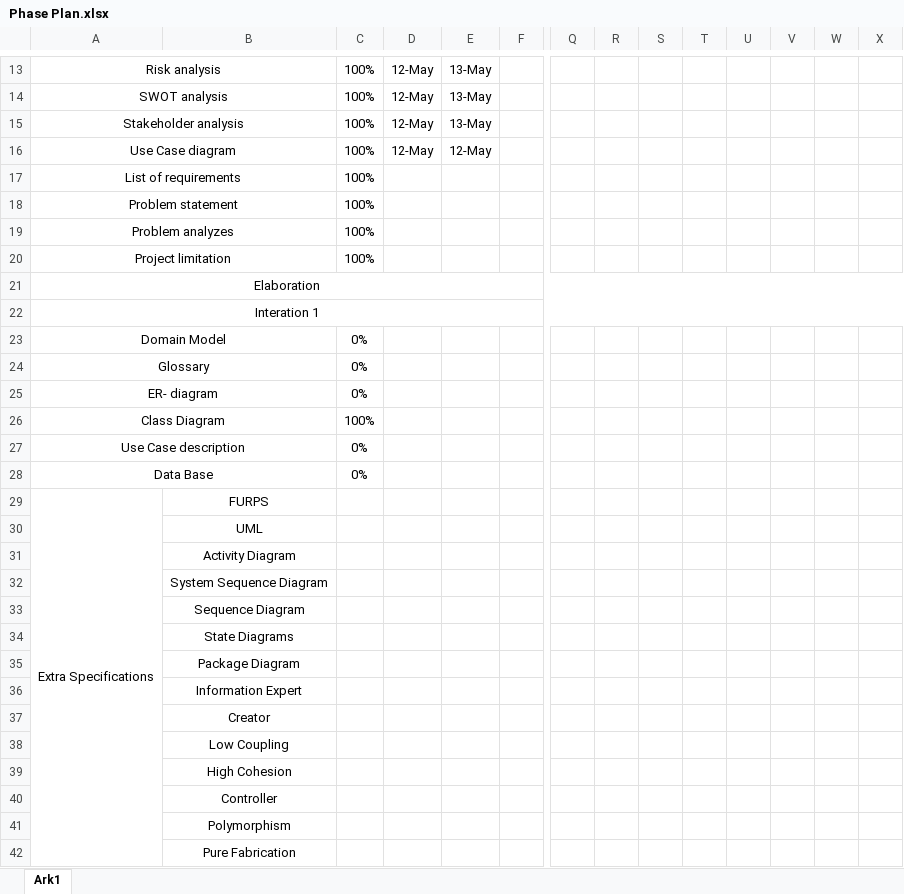
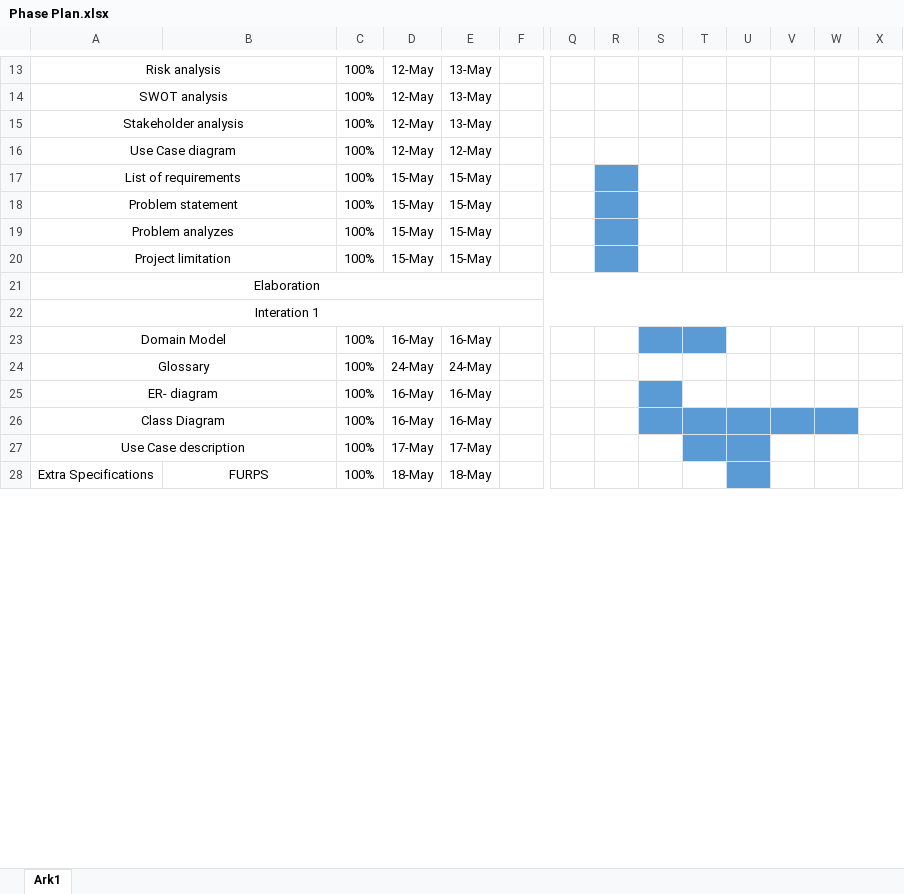
Before and after one commit to Sintry1/CovidProject, an Excel workbook: UML/Phase Plan.xlsx, sheet Ark1, drawn as a sheet; only a part is shown, gaps mark what is left out; values as stored, in another font and other column widths than the file's, no borders; removed rows and columns are numbered as before the commit, all else as after; rows hold the shown columns only; the diff covers the shown part only; the diff names each change by its address in the sheet, - before the commit and + after, or states it on an @@ line.

Commit message:
ERD and Phase plan
Phase plan has extra specifications

```diff
--- a/UML/Phase Plan.xlsx (sheet Ark1)
+++ b/UML/Phase Plan.xlsx (sheet Ark1)
-D17:D20: (empty)
+D17:D20: 15-May
-E17:E20: (empty)
+E17:E20: 15-May
-R17:R20 fill: none
+R17:R20 fill: #5B9BD5
-row 23: Domain Model |  | 0%
-row 24: Glossary |  | 0%
-row 25: ER- diagram |  | 0%
+row 23: Domain Model |  | 100% | 16-May | 16-May
+row 24: Glossary |  | 100% | 24-May | 24-May
+row 25: ER- diagram |  | 100% | 16-May | 16-May
-D26: (empty)
+D26: 16-May
-E26: (empty)
+E26: 16-May
-S26:W26 fill: none
+S26:W26 fill: #5B9BD5
-row 27: Use Case description |  | 0%
-row 28: Data Base |  | 0%
+row 27: Use Case description |  | 100% | 17-May | 17-May
-C28: (empty)
+C28: 100%
-D28: (empty)
+D28: 18-May
-E28: (empty)
+E28: 18-May
-U28 fill: none
+U28 fill: #5B9BD5
-row 30:  | UML
-row 31:  | Activity Diagram
-row 32:  | System Sequence Diagram
-row 33:  | Sequence Diagram
-row 34:  | State Diagrams
-row 35:  | Package Diagram
-row 36:  | Information Expert
-row 37:  | Creator
-row 38:  | Low Coupling
-row 39:  | High Cohesion
-row 40:  | Controller
-row 41:  | Polymorphism
-row 42:  | Pure Fabrication
```
Also changed, not shown: 21 added rows and 8 removed rows elsewhere in this sheet, 2 other files.
